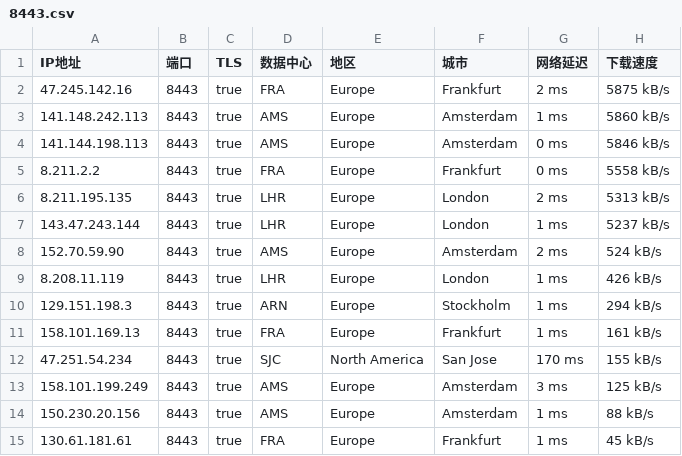
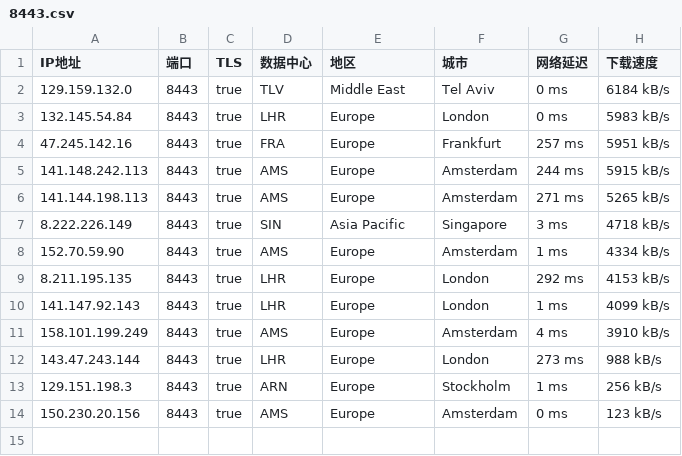
Before and after one commit to o2sky/yxip, a CSV file: fd/8443.csv, drawn as a sheet.

```diff
--- a/fd/8443.csv
+++ b/fd/8443.csv
@@ -1,15 +1,14 @@
 IP地址,端口,TLS,数据中心,地区,城市,网络延迟,下载速度
-47.245.142.16,8443,true,FRA,Europe,Frankfurt,2 ms,5875 kB/s
-141.148.242.113,8443,true,AMS,Europe,Amsterdam,1 ms,5860 kB/s
-141.144.198.113,8443,true,AMS,Europe,Amsterdam,0 ms,5846 kB/s
-8.211.2.2,8443,true,FRA,Europe,Frankfurt,0 ms,5558 kB/s
-8.211.195.135,8443,true,LHR,Europe,London,2 ms,5313 kB/s
-143.47.243.144,8443,true,LHR,Europe,London,1 ms,5237 kB/s
-152.70.59.90,8443,true,AMS,Europe,Amsterdam,2 ms,524 kB/s
-8.208.11.119,8443,true,LHR,Europe,London,1 ms,426 kB/s
-129.151.198.3,8443,true,ARN,Europe,Stockholm,1 ms,294 kB/s
-158.101.169.13,8443,true,FRA,Europe,Frankfurt,1 ms,161 kB/s
-47.251.54.234,8443,true,SJC,North America,San Jose,170 ms,155 kB/s
-158.101.199.249,8443,true,AMS,Europe,Amsterdam,3 ms,125 kB/s
-150.230.20.156,8443,true,AMS,Europe,Amsterdam,1 ms,88 kB/s
-130.61.181.61,8443,true,FRA,Europe,Frankfurt,1 ms,45 kB/s
+129.159.132.0,8443,true,TLV,Middle East,Tel Aviv,0 ms,6184 kB/s
+132.145.54.84,8443,true,LHR,Europe,London,0 ms,5983 kB/s
+47.245.142.16,8443,true,FRA,Europe,Frankfurt,257 ms,5951 kB/s
+141.148.242.113,8443,true,AMS,Europe,Amsterdam,244 ms,5915 kB/s
+141.144.198.113,8443,true,AMS,Europe,Amsterdam,271 ms,5265 kB/s
+8.222.226.149,8443,true,SIN,Asia Pacific,Singapore,3 ms,4718 kB/s
+152.70.59.90,8443,true,AMS,Europe,Amsterdam,1 ms,4334 kB/s
+8.211.195.135,8443,true,LHR,Europe,London,292 ms,4153 kB/s
+141.147.92.143,8443,true,LHR,Europe,London,1 ms,4099 kB/s
+158.101.199.249,8443,true,AMS,Europe,Amsterdam,4 ms,3910 kB/s
+143.47.243.144,8443,true,LHR,Europe,London,273 ms,988 kB/s
+129.151.198.3,8443,true,ARN,Europe,Stockholm,1 ms,256 kB/s
+150.230.20.156,8443,true,AMS,Europe,Amsterdam,0 ms,123 kB/s
```
Also changed, not shown: fd/2053.csv, 1 other file.
